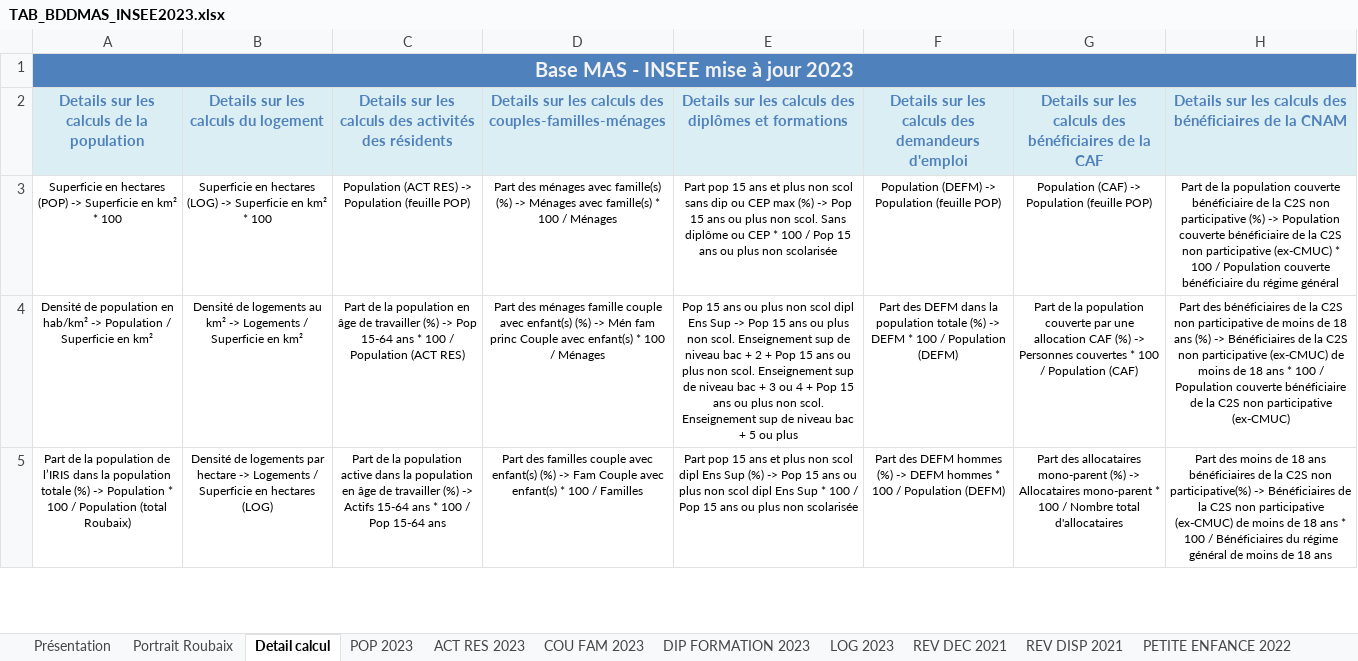
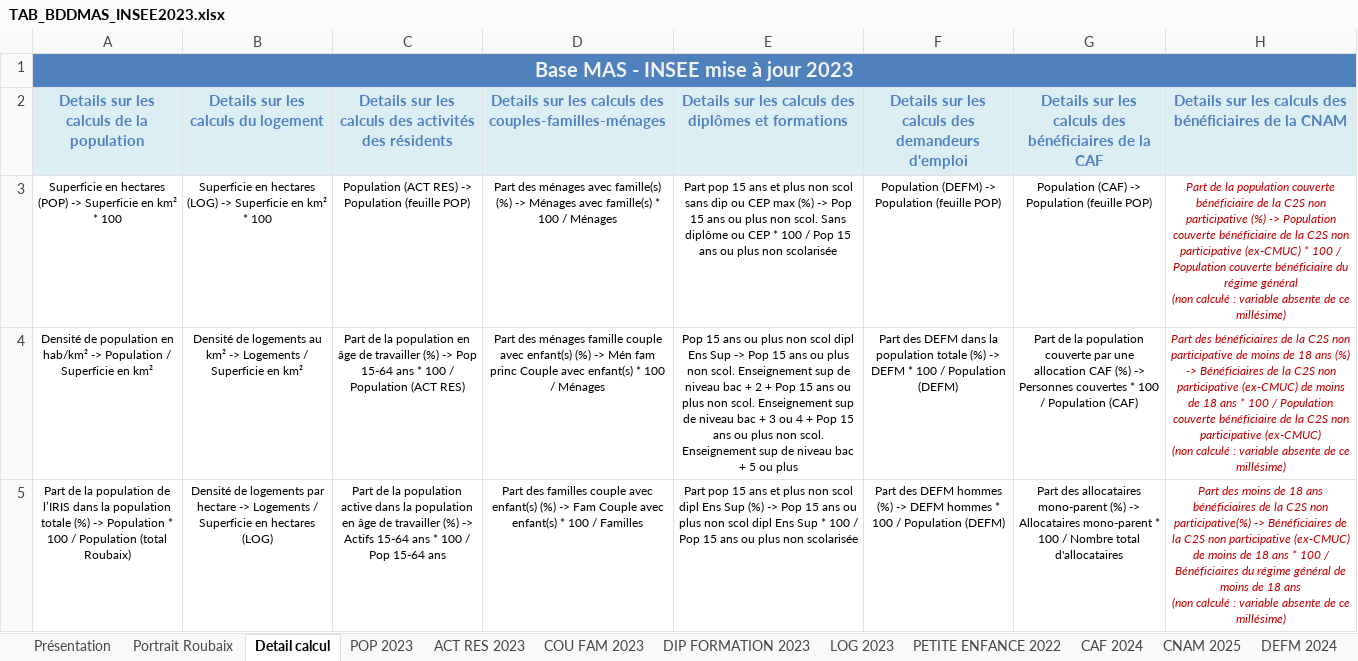
Before and after one commit to Twweetyy/ApplicationMAJ, an Excel workbook: TAB_BDDMAS_INSEE2023.xlsx, sheet Detail calcul, drawn as a sheet; only a part is shown; values as stored, in another font and other column widths than the file's, no borders; ↵ is a line break in a cell; the diff covers the shown part only; the diff names each change by its address in the sheet, - before the commit and + after, or states it on an @@ line.

```diff
--- a/TAB_BDDMAS_INSEE2023.xlsx (sheet Detail calcul)
+++ b/TAB_BDDMAS_INSEE2023.xlsx (sheet Detail calcul)
-sheet tab: REV DEC 2021
-sheet tab: REV DISP 2021
-H3: …régime général
+H3: …régime général ↵ (non calculé : variable absente de ce millésime)
@@ H3:H5 italic: off → on, text colour: black → #C00000 @@
-H4: …participative (ex-CMUC)
+H4: …participative (ex-CMUC) ↵ (non calculé : variable absente de ce millésime)
-H5: …18 ans
+H5: …18 ans ↵ (non calculé : variable absente de ce millésime)
```
Also changed, not shown: 3 edited cells and cell formats elsewhere in this sheet, sheet DEFM 2024, sheet CNAM 2025, sheet Portrait Roubaix, sheet Présentation, sheet POP 2023, TAB_BDDMAS_INSEE2022_MODELE.xlsx, 26 other files.
